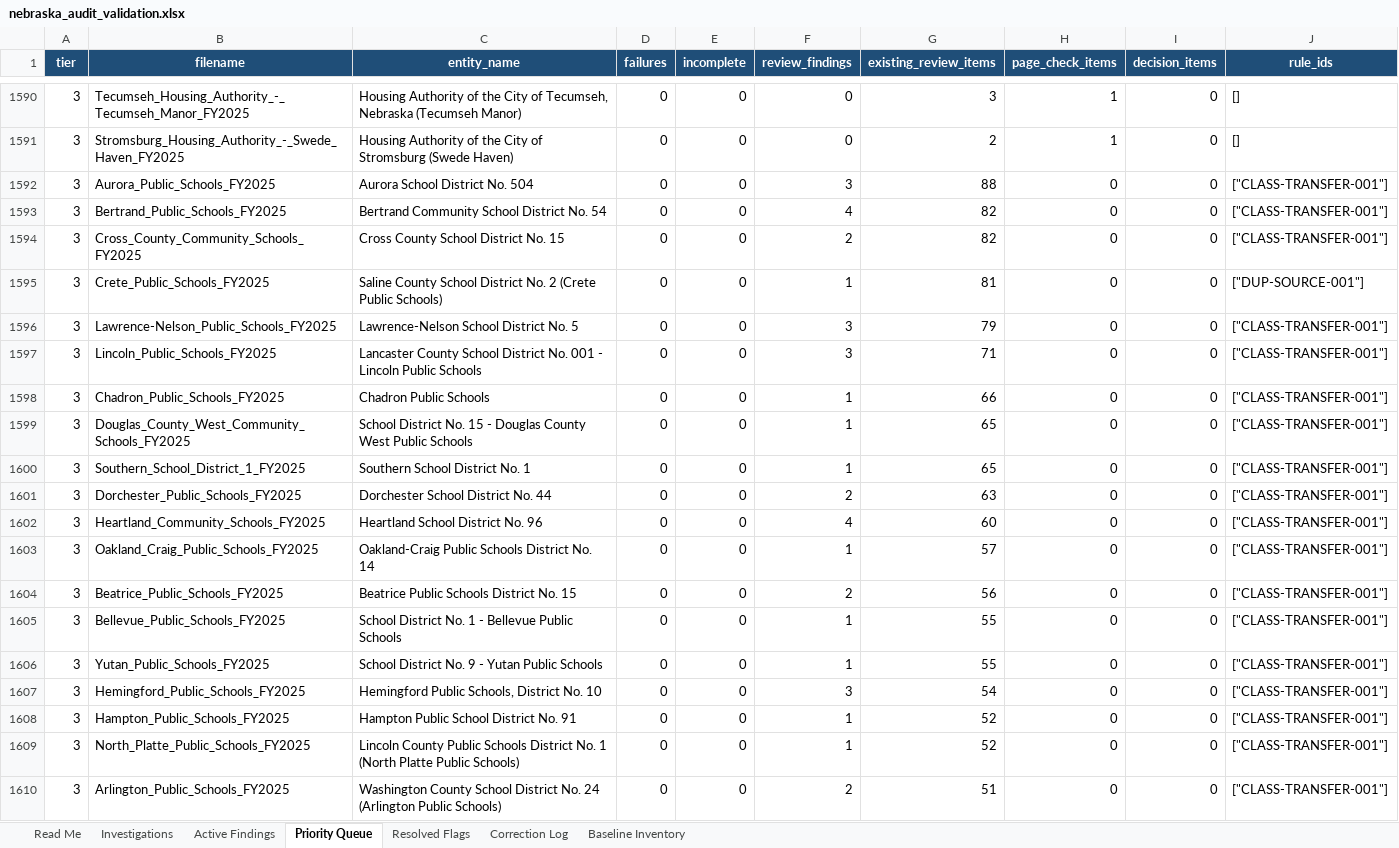
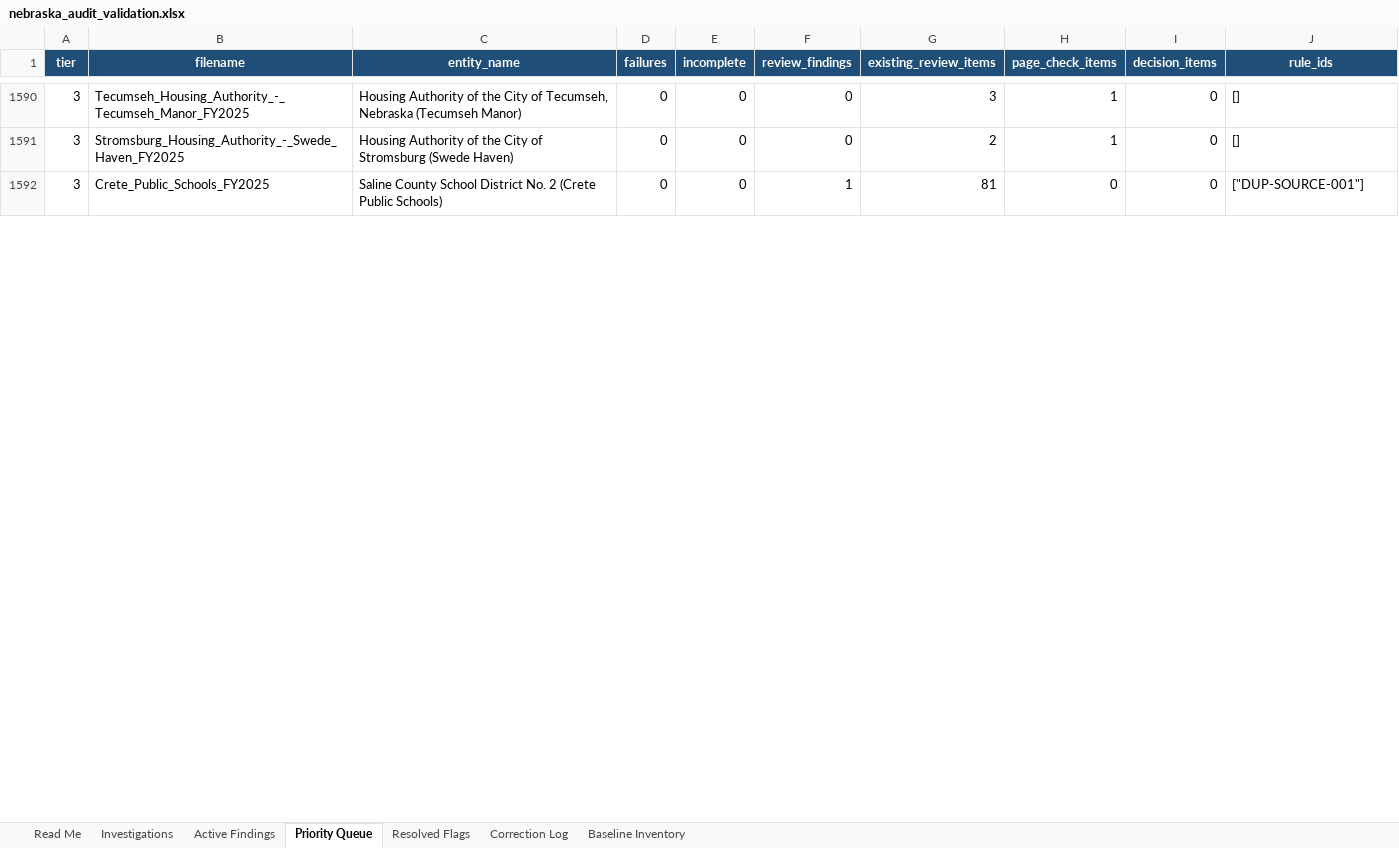
Before and after one commit to trltrl12/Nebraska-Audit-Validation, an Excel workbook: reports/nebraska_audit_validation.xlsx, sheet Priority Queue, drawn as a sheet; only a part is shown, gaps mark what is left out; values as stored, in another font and other column widths than the file's, no borders; removed rows and columns are numbered as before the commit, all else as after; the diff covers the shown part only; the diff names each change by its address in the sheet, - before the commit and + after, or states it on an @@ line.

```diff
--- a/reports/nebraska_audit_validation.xlsx (sheet Priority Queue)
+++ b/reports/nebraska_audit_validation.xlsx (sheet Priority Queue)
-row 1592: 3 | Aurora_Public_Schools_FY2025 | Aurora School District No. 504 | 0 | 0 | 3 | 88 | 0 | 0 | ["CLASS-TRANSFER-001"]
-row 1593: 3 | Bertrand_Public_Schools_FY2025 | Bertrand Community School District No. 54 | 0 | 0 | 4 | 82 | 0 | 0 | ["CLASS-TRANSFER-001"]
-row 1594: 3 | Cross_County_Community_Schools_FY2025 | Cross County School District No. 15 | 0 | 0 | 2 | 82 | 0 | 0 | ["CLASS-TRANSFER-001"]
-row 1596: 3 | Lawrence-Nelson_Public_Schools_FY2025 | Lawrence-Nelson School District No. 5 | 0 | 0 | 3 | 79 | 0 | 0 | ["CLASS-TRANSFER-001"]
-row 1597: 3 | Lincoln_Public_Schools_FY2025 | Lancaster County School District No. 001 - Lincoln Public Schools | 0 | 0 | 3 | 71 | 0 | 0 | ["CLASS-TRANSFER-001"]
-row 1598: 3 | Chadron_Public_Schools_FY2025 | Chadron Public Schools | 0 | 0 | 1 | 66 | 0 | 0 | ["CLASS-TRANSFER-001"]
-row 1599: 3 | Douglas_County_West_Community_Schools_FY2025 | School District No. 15 - Douglas County West Public Schools | 0 | 0 | 1 | 65 | 0 | 0 | ["CLASS-TRANSFER-001"]
-row 1600: 3 | Southern_School_District_1_FY2025 | Southern School District No. 1 | 0 | 0 | 1 | 65 | 0 | 0 | ["CLASS-TRANSFER-001"]
-row 1601: 3 | Dorchester_Public_Schools_FY2025 | Dorchester School District No. 44 | 0 | 0 | 2 | 63 | 0 | 0 | ["CLASS-TRANSFER-001"]
-row 1602: 3 | Heartland_Community_Schools_FY2025 | Heartland School District No. 96 | 0 | 0 | 4 | 60 | 0 | 0 | ["CLASS-TRANSFER-001"]
-row 1603: 3 | Oakland_Craig_Public_Schools_FY2025 | Oakland-Craig Public Schools District No. 14 | 0 | 0 | 1 | 57 | 0 | 0 | ["CLASS-TRANSFER-001"]
-row 1604: 3 | Beatrice_Public_Schools_FY2025 | Beatrice Public Schools District No. 15 | 0 | 0 | 2 | 56 | 0 | 0 | ["CLASS-TRANSFER-001"]
-row 1605: 3 | Bellevue_Public_Schools_FY2025 | School District No. 1 - Bellevue Public Schools | 0 | 0 | 1 | 55 | 0 | 0 | ["CLASS-TRANSFER-001"]
-row 1606: 3 | Yutan_Public_Schools_FY2025 | School District No. 9 - Yutan Public Schools | 0 | 0 | 1 | 55 | 0 | 0 | ["CLASS-TRANSFER-001"]
-row 1607: 3 | Hemingford_Public_Schools_FY2025 | Hemingford Public Schools, District No. 10 | 0 | 0 | 3 | 54 | 0 | 0 | ["CLASS-TRANSFER-001"]
-row 1608: 3 | Hampton_Public_Schools_FY2025 | Hampton Public School District No. 91 | 0 | 0 | 1 | 52 | 0 | 0 | ["CLASS-TRANSFER-001"]
-row 1609: 3 | North_Platte_Public_Schools_FY2025 | Lincoln County Public Schools District No. 1 (North Platte Public Schools) | 0 | 0 | 1 | 52 | 0 | 0 | ["CLASS-TRANSFER-001"]
-row 1610: 3 | Arlington_Public_Schools_FY2025 | Washington County School District No. 24 (Arlington Public Schools) | 0 | 0 | 2 | 51 | 0 | 0 | ["CLASS-TRANSFER-001"]
```
Also changed, not shown: 61 added rows, 43 removed rows and 98 edited cells elsewhere in this sheet, sheet Active Findings, sheet Read Me, 6 other files.
